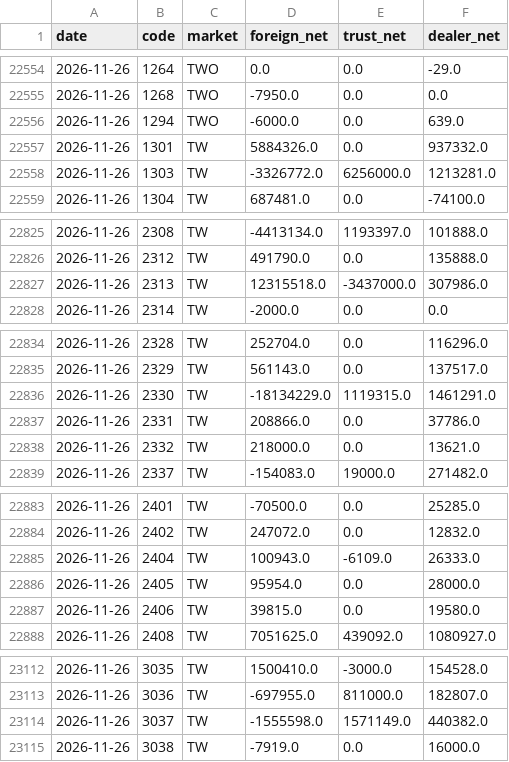
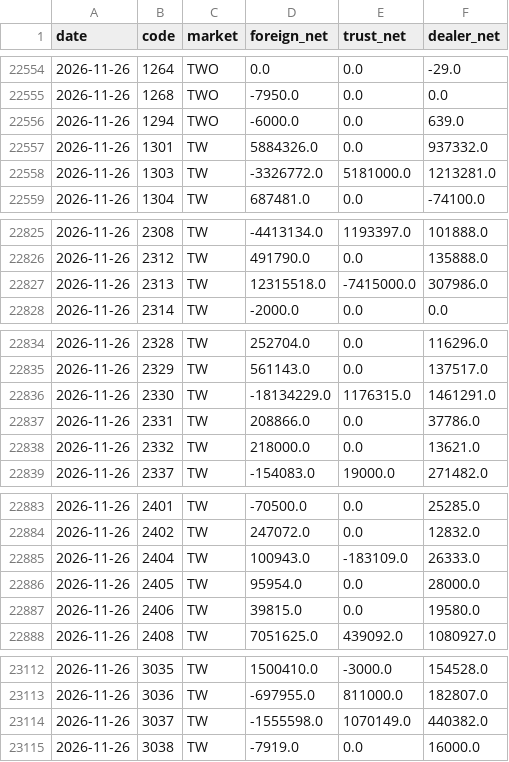
Before and after one commit to simpletechsa/data-notes, a CSV file: data/inst_all/2026-11.csv, drawn as a sheet; only a part is shown, gaps mark what is left out; the diff covers the shown part only.

```diff
--- a/data/inst_all/2026-11.csv
+++ b/data/inst_all/2026-11.csv
@@ -22557,3 +22557,3 @@
 2026-11-26,1301,TW,5884326.0,0.0,937332.0
-2026-11-26,1303,TW,-3326772.0,6256000.0,1213281.0
+2026-11-26,1303,TW,-3326772.0,5181000.0,1213281.0
 2026-11-26,1304,TW,687481.0,0.0,-74100.0
@@ -22826,3 +22826,3 @@
 2026-11-26,2312,TW,491790.0,0.0,135888.0
-2026-11-26,2313,TW,12315518.0,-3437000.0,307986.0
+2026-11-26,2313,TW,12315518.0,-7415000.0,307986.0
 2026-11-26,2314,TW,-2000.0,0.0,0.0
@@ -22835,3 +22835,3 @@
 2026-11-26,2329,TW,561143.0,0.0,137517.0
-2026-11-26,2330,TW,-18134229.0,1119315.0,1461291.0
+2026-11-26,2330,TW,-18134229.0,1176315.0,1461291.0
 2026-11-26,2331,TW,208866.0,0.0,37786.0
@@ -22884,3 +22884,3 @@
 2026-11-26,2402,TW,247072.0,0.0,12832.0
-2026-11-26,2404,TW,100943.0,-6109.0,26333.0
+2026-11-26,2404,TW,100943.0,-183109.0,26333.0
 2026-11-26,2405,TW,95954.0,0.0,28000.0
@@ -23113,3 +23113,3 @@
 2026-11-26,3036,TW,-697955.0,811000.0,182807.0
-2026-11-26,3037,TW,-1555598.0,1571149.0,440382.0
+2026-11-26,3037,TW,-1555598.0,1070149.0,440382.0
 2026-11-26,3038,TW,-7919.0,0.0,16000.0
```
Also changed, not shown: 5 edited cells elsewhere in this file, data/daily_signals.csv, data/inst_market.csv, 21 other files.
